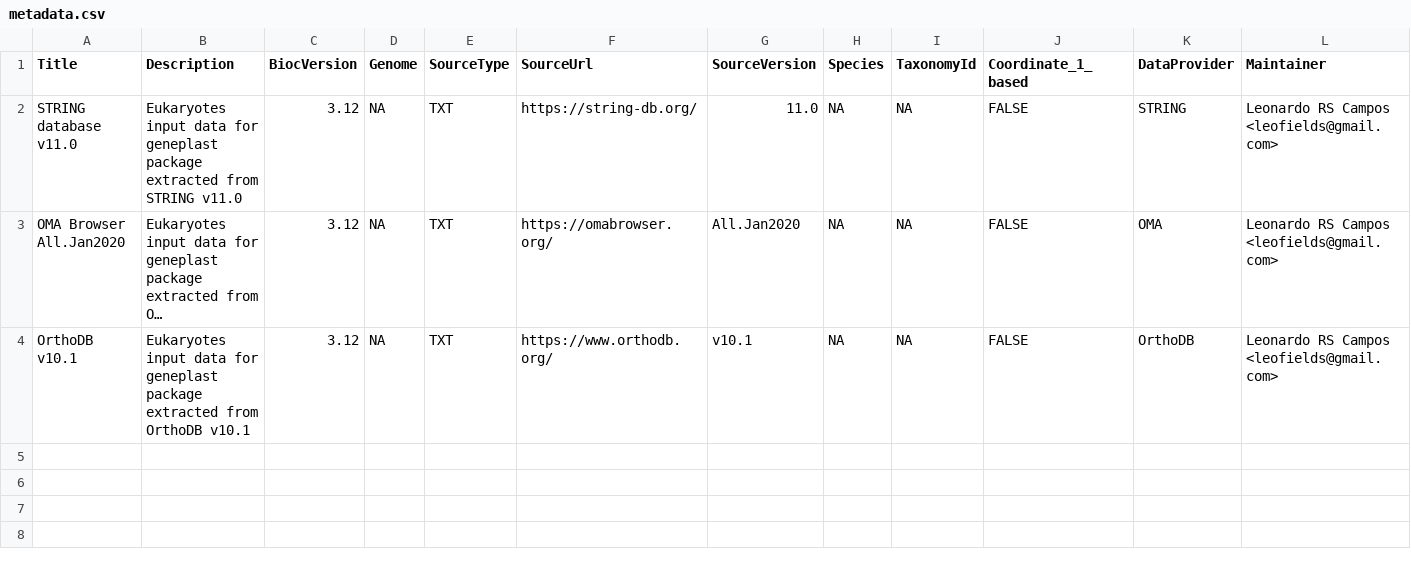
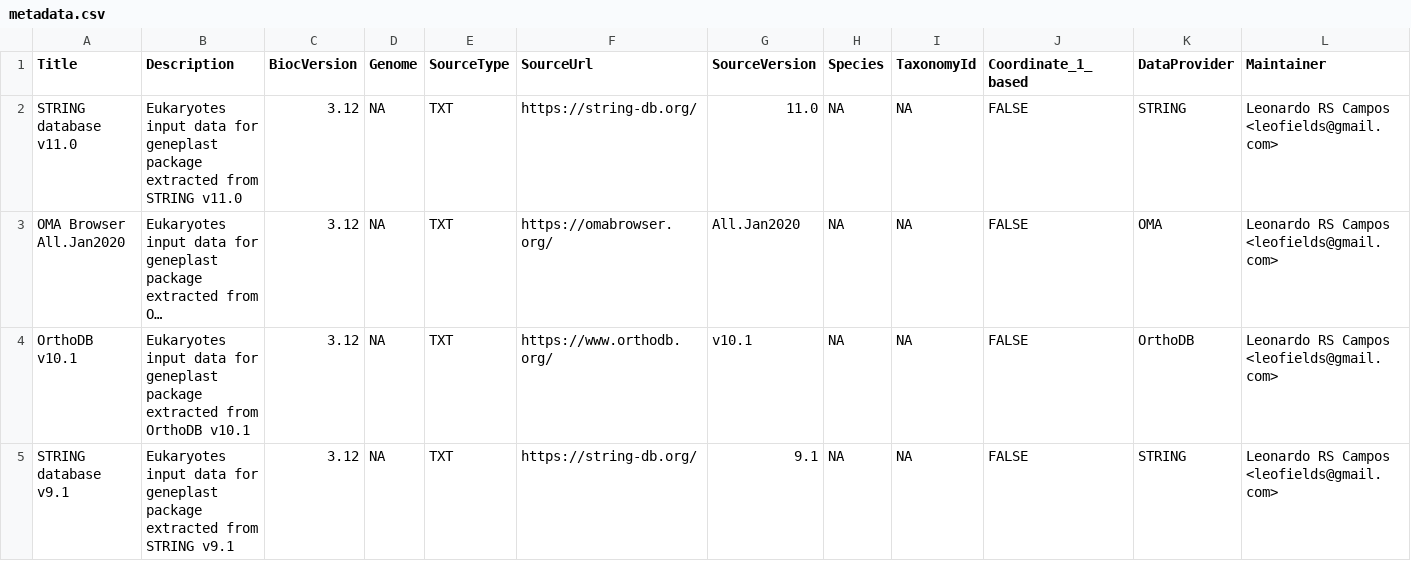
Before and after one commit to leofields/geneplast.data, a CSV file: inst/extdata/metadata.csv, drawn as a sheet; only a part is shown; long unchanged cells end in …; rows hold the shown columns only; the diff names each change by its address in the sheet, - before the commit and + after, or states it on an @@ line.

Commit message:
New dataset from STRING v9.1 included

```diff
--- a/inst/extdata/metadata.csv
+++ b/inst/extdata/metadata.csv
+row 5: STRING database v9.1 | Eukaryotes input data for geneplast package extracted from STRING v9.1 | 3.12 | NA | TXT | https://string-db.org/ | 9.1 | NA | NA | FALSE | STRING | Leonardo RS Campos <leofields@gmail.com>
```
Also changed, not shown: 1 other file.
